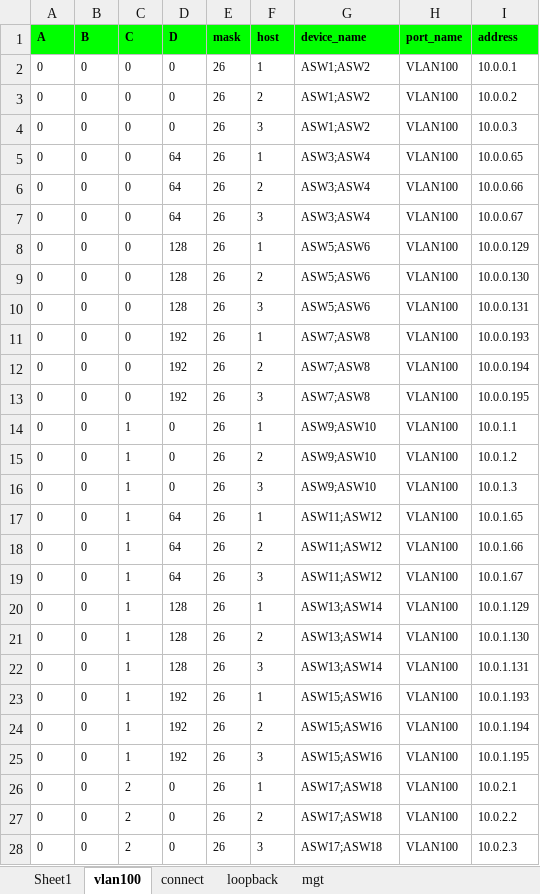
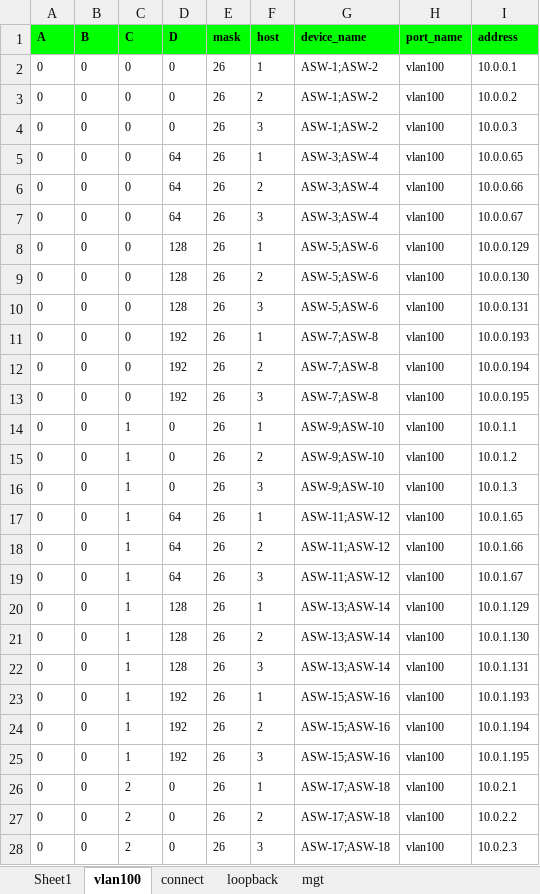
Before and after one commit to luffycjf/network_build_automation, an Excel workbook: architectures/v1/address_template.xlsx, sheet vlan100, drawn as a sheet; only a part is shown; values as stored, in another font and other column widths than the file's, no borders; the diff covers the shown part only; the diff names each change by its address in the sheet, - before the commit and + after, or states it on an @@ line.

Commit message:
change address excel port-name

```diff
--- a/architectures/v1/address_template.xlsx (sheet vlan100)
+++ b/architectures/v1/address_template.xlsx (sheet vlan100)
-G2:G4 (device_name): ASW1;ASW2
+G2:G4 (device_name): ASW-1;ASW-2
-H2:H28 (port_name): VLAN100
+H2:H28 (port_name): vlan100
-G5:G7 (device_name): ASW3;ASW4
+G5:G7 (device_name): ASW-3;ASW-4
-G8:G10 (device_name): ASW5;ASW6
+G8:G10 (device_name): ASW-5;ASW-6
-G11:G13 (device_name): ASW7;ASW8
+G11:G13 (device_name): ASW-7;ASW-8
-G14:G16 (device_name): ASW9;ASW10
+G14:G16 (device_name): ASW-9;ASW-10
-G17:G19 (device_name): ASW11;ASW12
+G17:G19 (device_name): ASW-11;ASW-12
-G20:G22 (device_name): ASW13;ASW14
+G20:G22 (device_name): ASW-13;ASW-14
-G23:G25 (device_name): ASW15;ASW16
+G23:G25 (device_name): ASW-15;ASW-16
-G26:G28 (device_name): ASW17;ASW18
+G26:G28 (device_name): ASW-17;ASW-18
```
Also changed, not shown: 234 edited cells elsewhere in this sheet, sheet connect, sheet mgt, sheet loopback, architectures/v1/st/address.xlsx, 4 other files.
